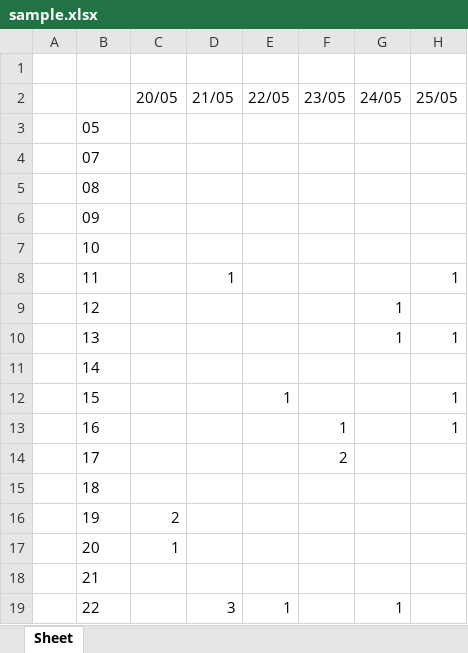
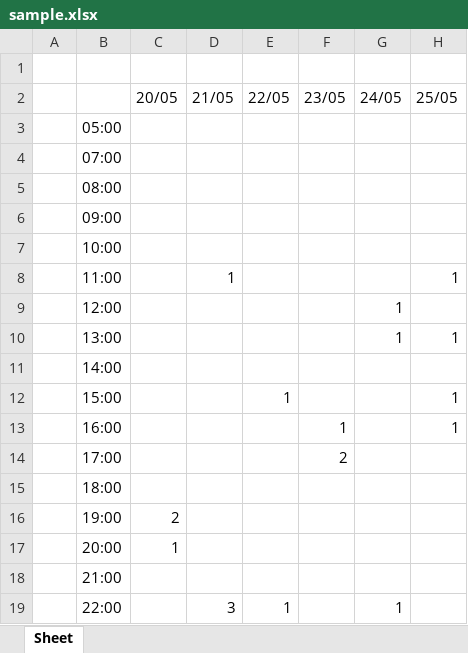
Before and after one commit to InfeCtlll3/xlsxDigest, an Excel workbook: sample.xlsx, sheet Sheet, drawn as a sheet; only a part is shown; values as stored, in another font and other column widths than the file's, no borders; the diff names each change by its address in the sheet, - before the commit and + after, or states it on an @@ line.

Commit message:
Sample file generated using new hour notation

```diff
--- a/sample.xlsx (sheet Sheet)
+++ b/sample.xlsx (sheet Sheet)
-B3: 05
+B3: 05:00
-B4: 07
+B4: 07:00
-B5: 08
+B5: 08:00
-B6: 09
+B6: 09:00
-B7: 10
+B7: 10:00
-B8: 11
+B8: 11:00
-B9: 12
+B9: 12:00
-B10: 13
+B10: 13:00
-B11: 14
+B11: 14:00
-B12: 15
+B12: 15:00
-B13: 16
+B13: 16:00
-B14: 17
+B14: 17:00
-B15: 18
+B15: 18:00
-B16: 19
+B16: 19:00
-B17: 20
+B17: 20:00
-B18: 21
+B18: 21:00
-B19: 22
+B19: 22:00
```
